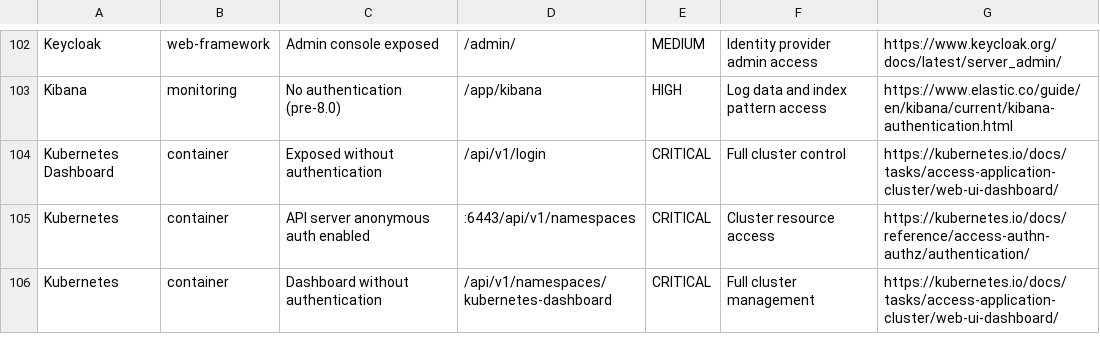
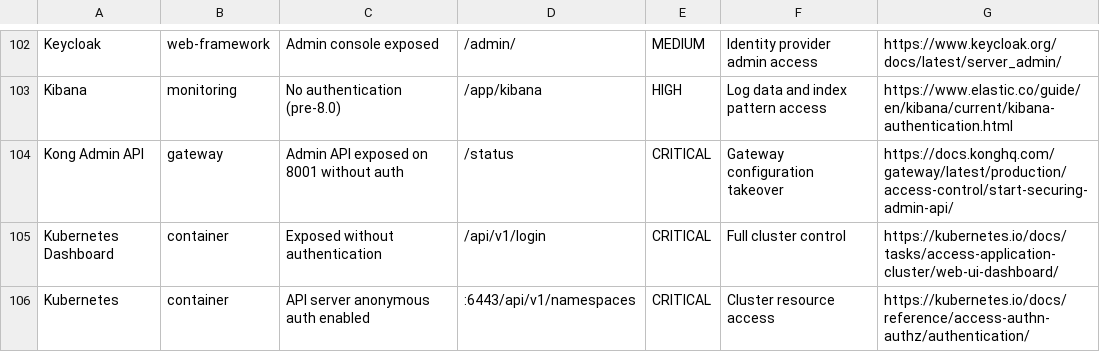
Before and after one commit to 0xBassia/SecurityMisconfigs, a CSV file: SecurityMisconfigs.csv, drawn as a sheet; only a part is shown, gaps mark what is left out; the shorter side is filled out with more unchanged rows; the diff names each change by its address in the sheet, - before the commit and + after, or states it on an @@ line.

Commit message:
Add Kong Admin API misconfiguration entry
Kong Admin API: Admin API exposed on 8001 without auth

Co-Authored-By: Mohamed Bassia <mohamed.bassia1@gmail.com>

```diff
--- a/SecurityMisconfigs.csv
+++ b/SecurityMisconfigs.csv
+row 104: Kong Admin API | gateway | Admin API exposed on 8001 without auth | /status | CRITICAL | Gateway configuration takeover | https://docs.konghq.com/gateway/latest/production/access-control/start-securing-admin-api/
```
